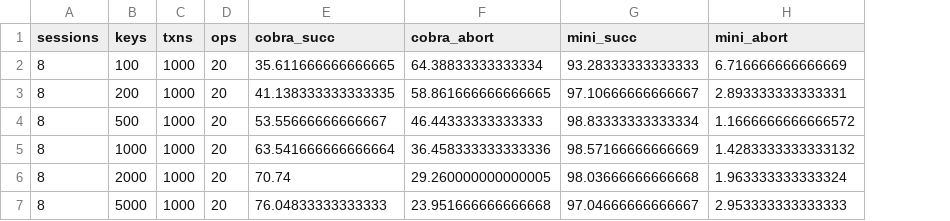
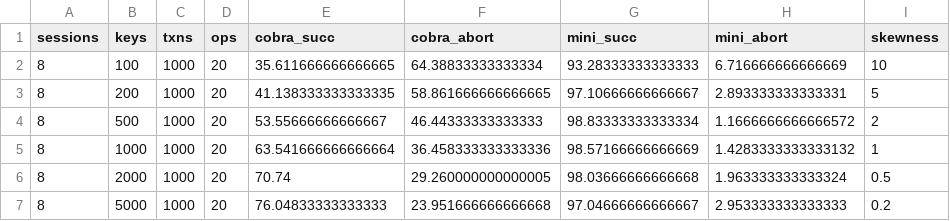
Before and after one commit to hengxin/tikz-pgfplots-projects, a CSV file: examples/paper-mini-testing/dataplot/data/ser-succ-keys.csv, drawn as a sheet; the diff names each change by its address in the sheet, - before the commit and + after, or states it on an @@ line.

```diff
--- a/examples/paper-mini-testing/dataplot/data/ser-succ-keys.csv
+++ b/examples/paper-mini-testing/dataplot/data/ser-succ-keys.csv
+column I (skewness), rows 2-7: 10 | 5 | 2 | 1 | 0.5 | 0.2
```
Also changed, not shown: examples/paper-mini-testing/dataplot/data/si-succ-keys.csv, 4 other files.
